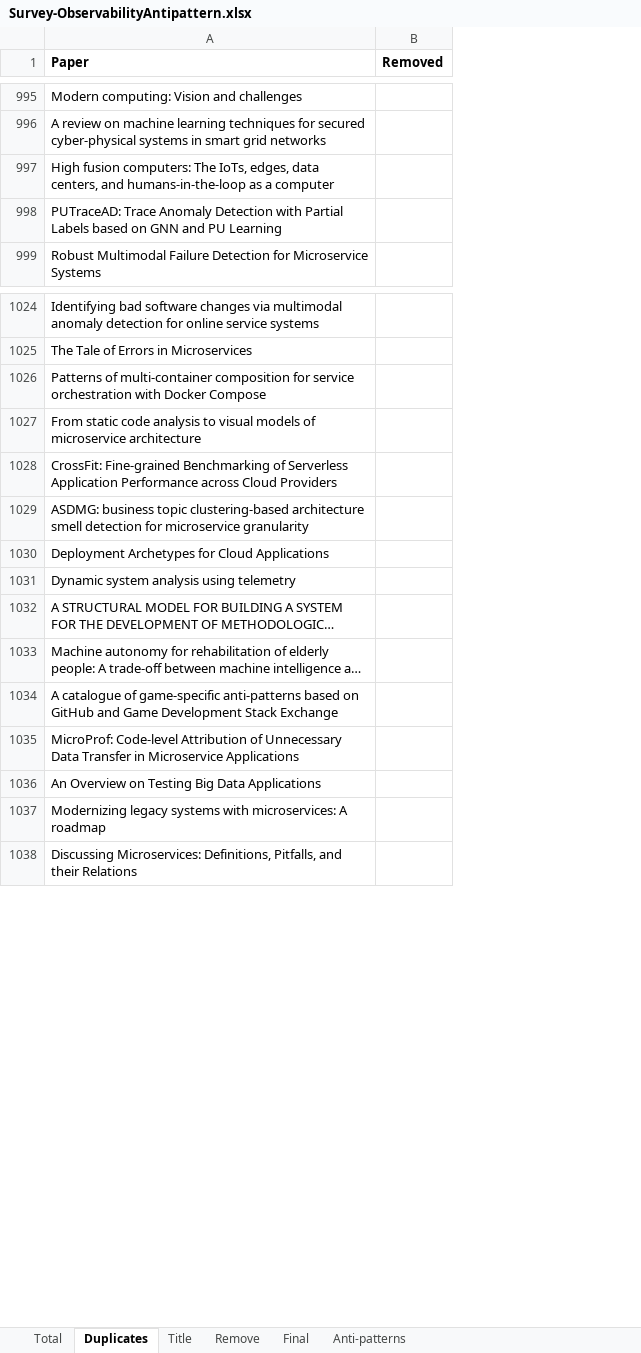
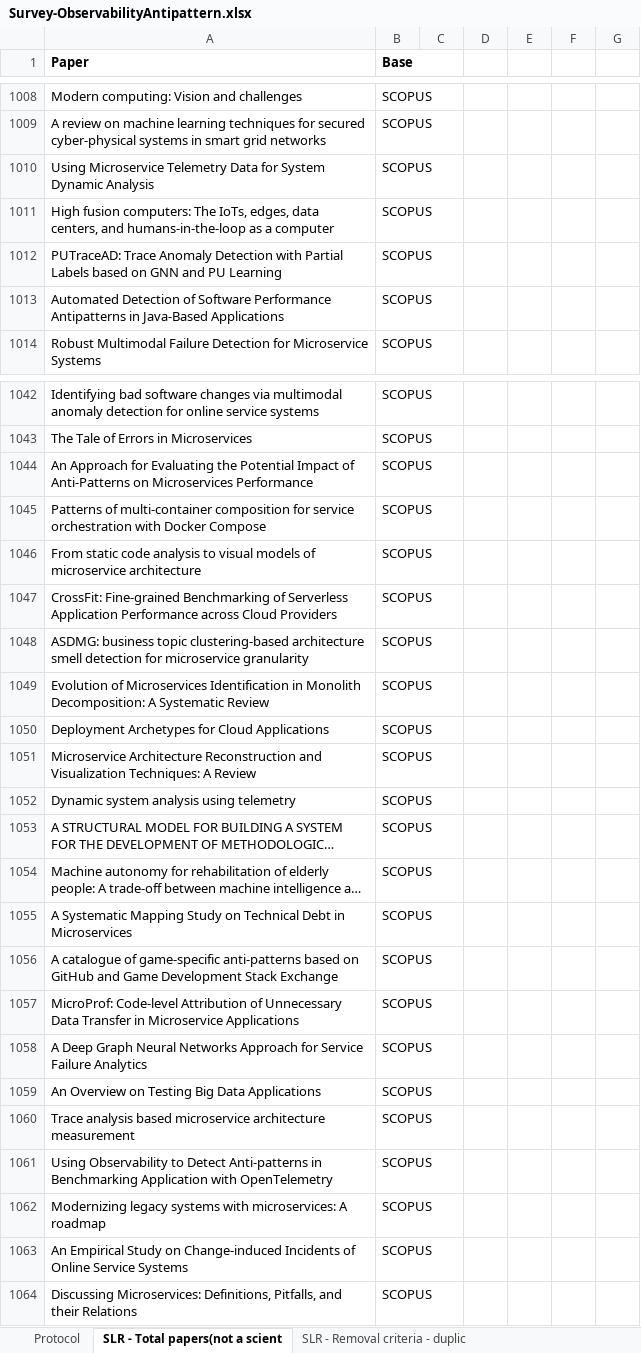
Before and after one commit to andersonalmada/sbes2025, an Excel workbook: Survey-ObservabilityAntipattern.xlsx, sheet SLR - Total papers(not a scient, drawn as a sheet; only a part is shown, gaps mark what is left out; long unchanged cells end in …; values as stored, in another font and other column widths than the file's, no borders; charts and pictures not drawn; removed rows and columns are numbered as before the commit, all else as after; the diff covers the shown part only; the diff names each change by its address in the sheet, - before the commit and + after, or states it on an @@ line.

```diff
--- a/Survey-ObservabilityAntipattern.xlsx (sheet SLR - Total papers(not a scient)
+++ b/Survey-ObservabilityAntipattern.xlsx (sheet SLR - Total papers(not a scient)
-sheet tab: Total
+sheet tab: Protocol
-sheet tab: Duplicates
+sheet tab: SLR - Total papers(not a scient
-sheet tab: Title
+sheet tab: SLR - Removal criteria - duplic
-column B (Removed), empty
+column B (Base), rows 1008-1009: SCOPUS | SCOPUS; rows 1011-1012: SCOPUS | SCOPUS; row 1014: SCOPUS; rows 1042-1043: SCOPUS | SCOPUS; rows 1045-1048: all SCOPUS; row 1050: SCOPUS; rows 1052-1054: all SCOPUS; rows 1056-1057: SCOPUS | SCOPUS; row 1059: SCOPUS; row 1062: SCOPUS; row 1064: SCOPUS
+column C, empty
+column D, empty
+column E, empty
+column F, empty
+column G, empty
+row 1010: Using Microservice Telemetry Data for System Dynamic Analysis | SCOPUS
+row 1013: Automated Detection of Software Performance Antipatterns in Java-Based Applications | SCOPUS
+row 1044: An Approach for Evaluating the Potential Impact of Anti-Patterns on Microservices Performance | SCOPUS
+row 1049: Evolution of Microservices Identification in Monolith Decomposition: A Systematic Review | SCOPUS
+row 1051: Microservice Architecture Reconstruction and Visualization Techniques: A Review | SCOPUS
+row 1055: A Systematic Mapping Study on Technical Debt in Microservices | SCOPUS
+row 1058: A Deep Graph Neural Networks Approach for Service Failure Analytics | SCOPUS
+row 1060: Trace analysis based microservice architecture measurement | SCOPUS
+row 1061: Using Observability to Detect Anti-patterns in Benchmarking Application with OpenTelemetry | SCOPUS
+row 1063: An Empirical Study on Change-induced Incidents of Online Service Systems | SCOPUS
```
Also changed, not shown: 28 added rows elsewhere in this sheet, sheet Protocol, sheet SLR - Removal criteria - duplic, sheet SLR - Removal criteria - non-in, sheet Final, sheet Anti-patterns, other sheet tabs, charts or pictures.
